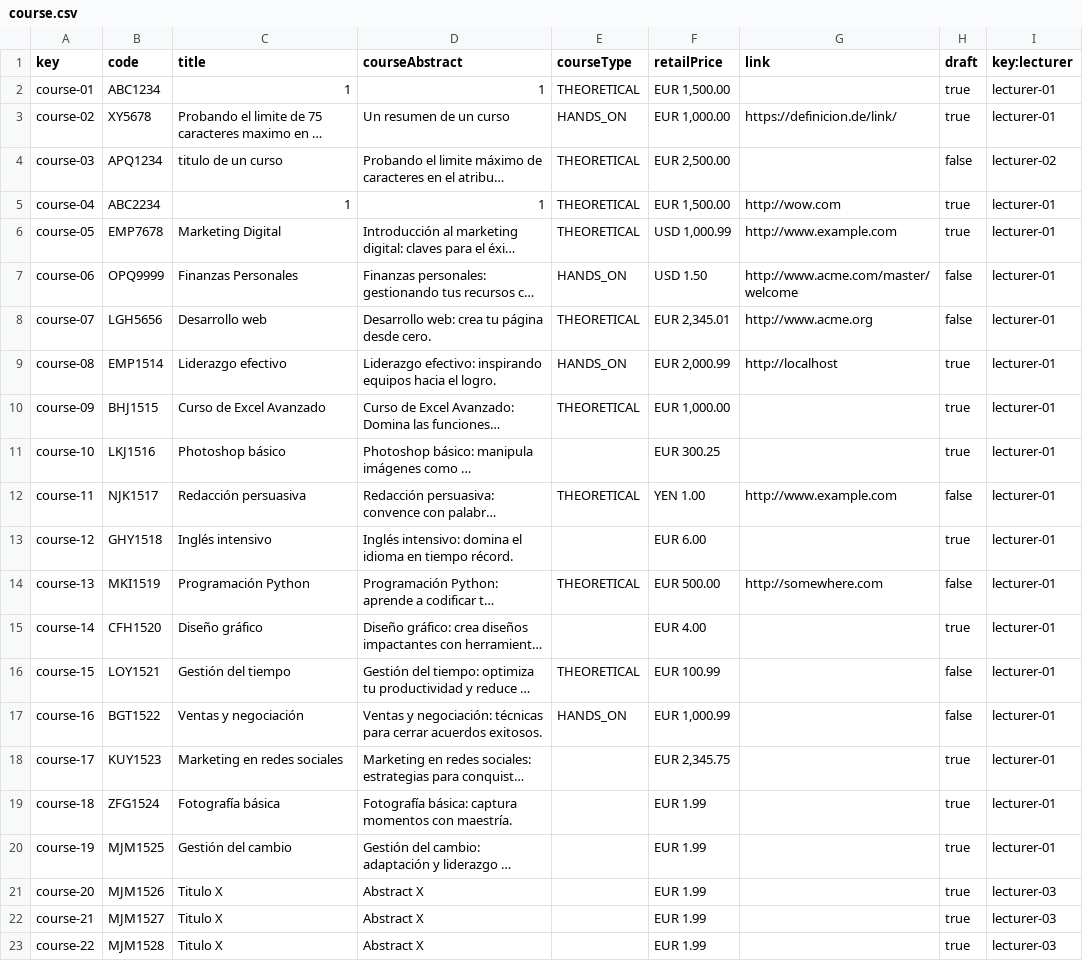
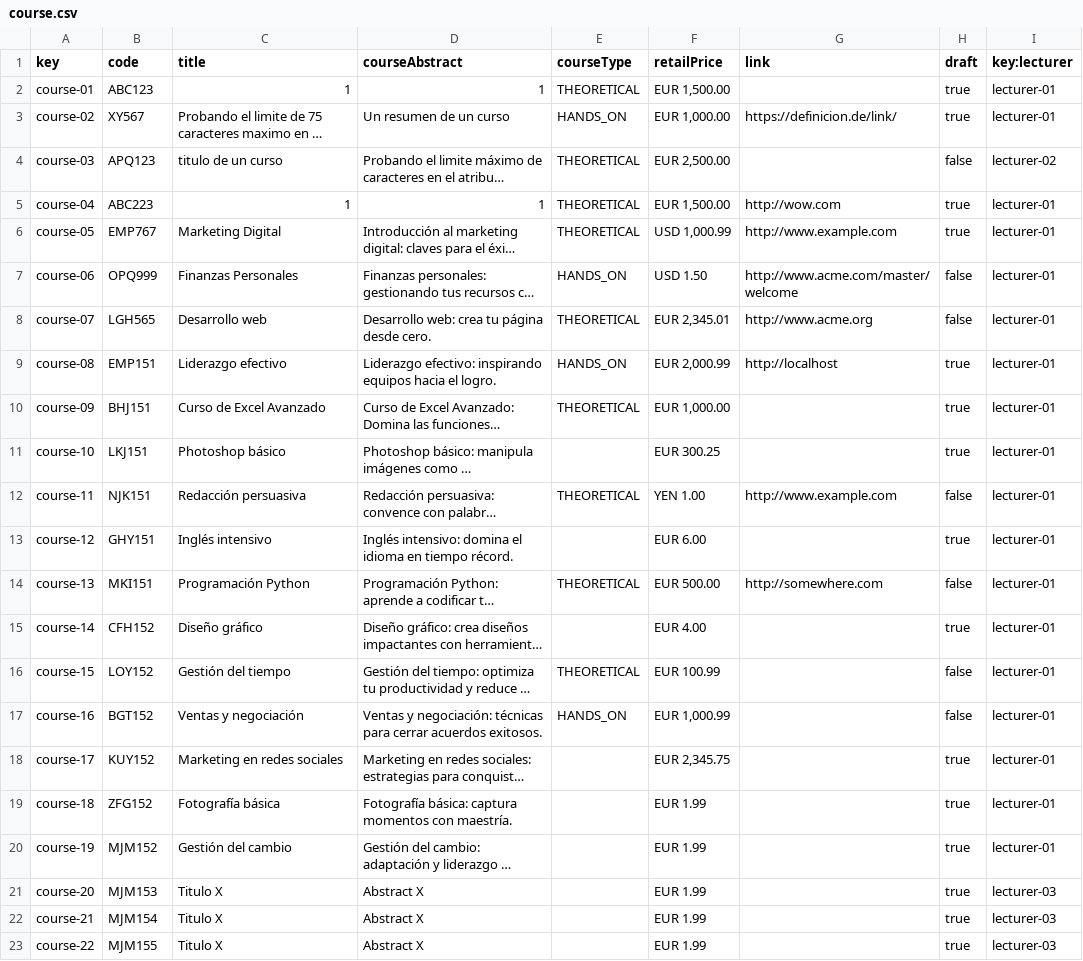
Before and after one commit to Dp2-C1-04-08/Dp2-C1-04-08, a CSV file: src/main/webapp/WEB-INF/resources/sample-data/course.csv, drawn as a sheet; long unchanged cells end in …; the diff names each change by its address in the sheet, - before the commit and + after, or states it on an @@ line.

Commit message:
Correccion patrón sin aplicar

```diff
--- a/src/main/webapp/WEB-INF/resources/sample-data/course.csv
+++ b/src/main/webapp/WEB-INF/resources/sample-data/course.csv
-B2 (code): ABC1234
+B2 (code): ABC123
-B3 (code): XY5678
+B3 (code): XY567
-B4 (code): APQ1234
+B4 (code): APQ123
-B5 (code): ABC2234
+B5 (code): ABC223
-B6 (code): EMP7678
+B6 (code): EMP767
-B7 (code): OPQ9999
+B7 (code): OPQ999
-B8 (code): LGH5656
+B8 (code): LGH565
-B9 (code): EMP1514
+B9 (code): EMP151
-B10 (code): BHJ1515
+B10 (code): BHJ151
-B11 (code): LKJ1516
+B11 (code): LKJ151
-B12 (code): NJK1517
+B12 (code): NJK151
-B13 (code): GHY1518
+B13 (code): GHY151
-B14 (code): MKI1519
+B14 (code): MKI151
-B15 (code): CFH1520
+B15 (code): CFH152
-B16 (code): LOY1521
+B16 (code): LOY152
-B17 (code): BGT1522
+B17 (code): BGT152
-B18 (code): KUY1523
+B18 (code): KUY152
-B19 (code): ZFG1524
+B19 (code): ZFG152
-B20 (code): MJM1525
+B20 (code): MJM152
-B21 (code): MJM1526
+B21 (code): MJM153
-B22 (code): MJM1527
+B22 (code): MJM154
-B23 (code): MJM1528
+B23 (code): MJM155
```
